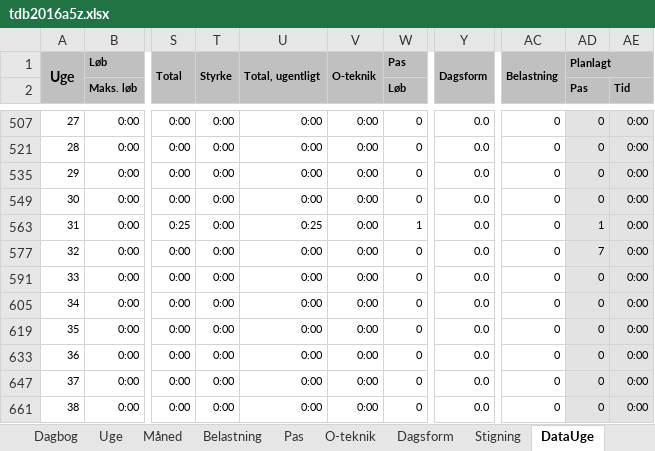
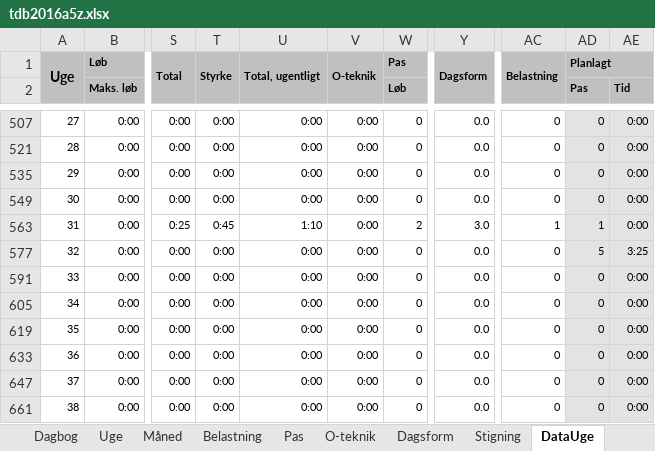
Before and after one commit to fremad/Lifeway, an Excel workbook: tdb2016a5z.xlsx, sheet DataUge, drawn as a sheet; only a part is shown, gaps mark what is left out; values as stored, in another font and other column widths than the file's, no borders; the diff names each change by its address in the sheet, - before the commit and + after, or states it on an @@ line.

```diff
--- a/tdb2016a5z.xlsx (sheet DataUge)
+++ b/tdb2016a5z.xlsx (sheet DataUge)
-T563: 0:00
+T563: 0:45
-U563: 0:25
+U563: 1:10
-W563 (Løb): 1
+W563 (Løb): 2
-Y563: 0.0
+Y563: 3.0
-AC563: 0
+AC563: 1
-AD577 (Pas): 7
+AD577 (Pas): 5
-AE577 (Tid): 0:00
+AE577 (Tid): 3:25
```
Also changed, not shown: sheet Dagbog, sheet DataÅr, sheet DataMåned, charts or pictures.
